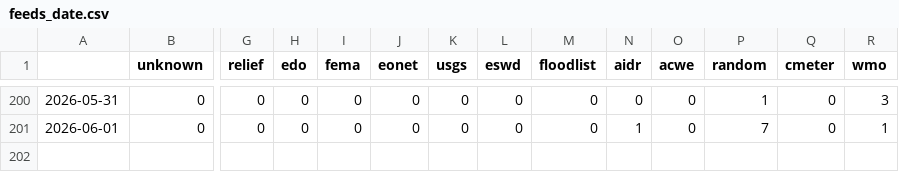
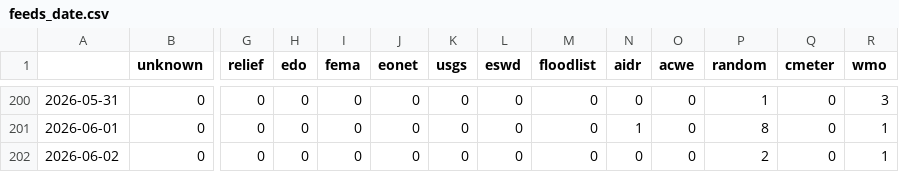
Before and after one commit to LuxiNecel-news/CollectionIsComing, a CSV file: csv/feeds_date.csv, drawn as a sheet; only a part is shown, gaps mark what is left out; rows hold the shown columns only; the diff covers the shown part only; the diff names each change by its address in the sheet, - before the commit and + after, or states it on an @@ line.

```diff
--- a/csv/feeds_date.csv
+++ b/csv/feeds_date.csv
-P201 (random): 7
+P201 (random): 8
+row 202: 2026-06-02 | 0 | 0 | 0 | 0 | 0 | 0 | 0 | 0 | 0 | 0 | 2 | 0 | 1
```
Also changed, not shown: 21 edited cells elsewhere in this file, csv/extremes_date.csv, 5 other files.
